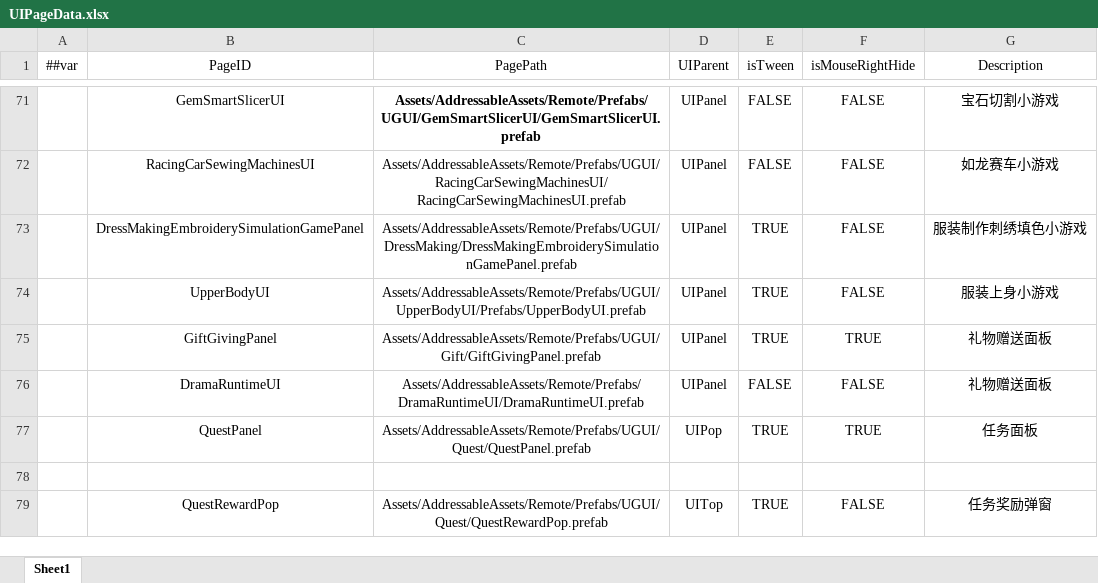
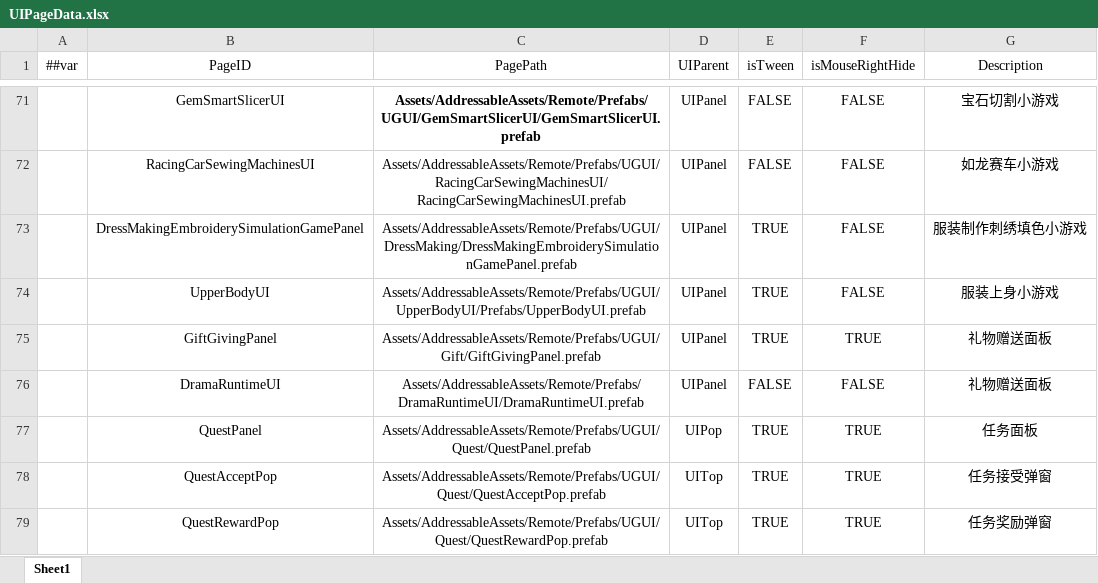
Before and after one commit to XiaoYuName/HD-2D, an Excel workbook: ExcelTool/LubanTools/DataTables/Datas/UIPageData.xlsx, sheet Sheet1, drawn as a sheet; only a part is shown, gaps mark what is left out; values as stored, in another font and other column widths than the file's, no borders; the diff names each change by its address in the sheet, - before the commit and + after, or states it on an @@ line.

```diff
--- a/ExcelTool/LubanTools/DataTables/Datas/UIPageData.xlsx (sheet Sheet1)
+++ b/ExcelTool/LubanTools/DataTables/Datas/UIPageData.xlsx (sheet Sheet1)
-row 78: (empty)
+row 78:  | QuestAcceptPop | Assets/AddressableAssets/Remote/Prefabs/UGUI/Quest/QuestAcceptPop.prefab | UITop | TRUE | TRUE | 任务接受弹窗
-F79 (isMouseRightHide): FALSE
+F79 (isMouseRightHide): TRUE
```
Also changed, not shown: 44 other files.
